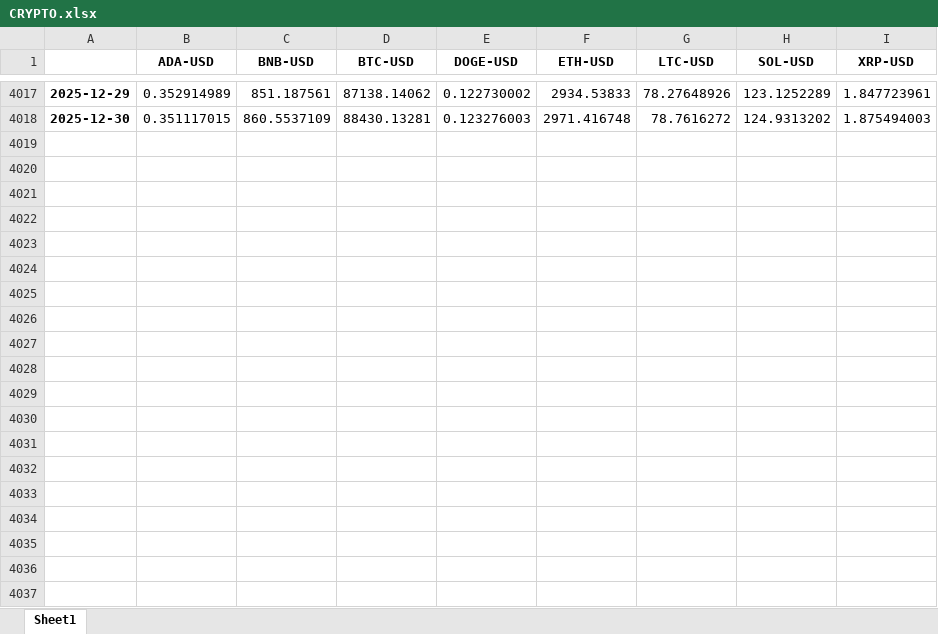
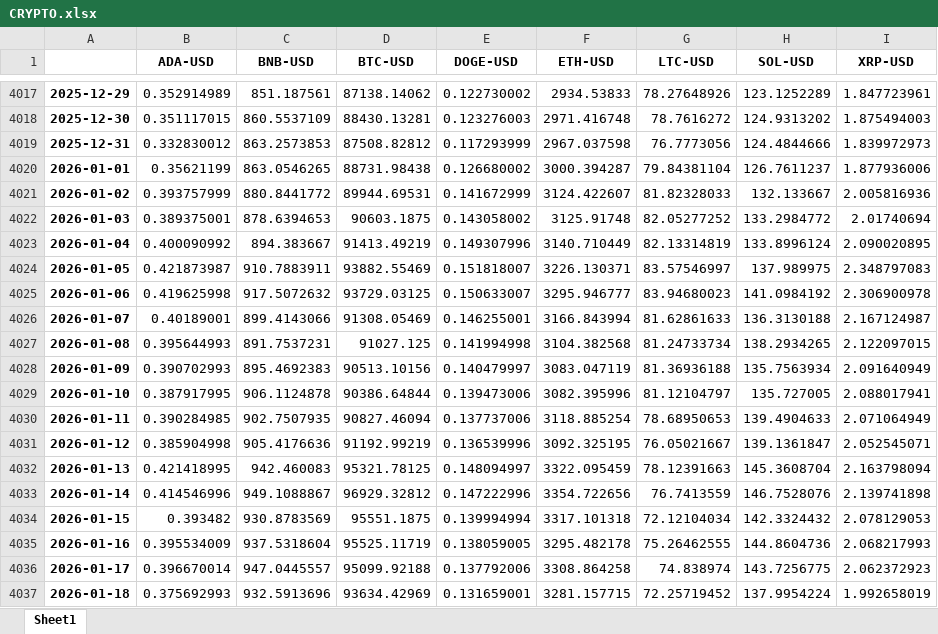
Before and after one commit to Nurbaew/SOLARIS, an Excel workbook: DATA/CRYPTO.xlsx, sheet Sheet1, drawn as a sheet; only a part is shown, gaps mark what is left out; values as stored, in another font and other column widths than the file's, no borders; the diff covers the shown part only; the diff names each change by its address in the sheet, - before the commit and + after, or states it on an @@ line.

```diff
--- a/DATA/CRYPTO.xlsx (sheet Sheet1)
+++ b/DATA/CRYPTO.xlsx (sheet Sheet1)
+row 4019: 2025-12-31 | 0.332830012 | 863.2573853 | 87508.82812 | 0.117293999 | 2967.037598 | 76.7773056 | 124.4844666 | 1.839972973
+row 4020: 2026-01-01 | 0.35621199 | 863.0546265 | 88731.98438 | 0.126680002 | 3000.394287 | 79.84381104 | 126.7611237 | 1.877936006
+row 4021: 2026-01-02 | 0.393757999 | 880.8441772 | 89944.69531 | 0.141672999 | 3124.422607 | 81.82328033 | 132.133667 | 2.005816936
+row 4022: 2026-01-03 | 0.389375001 | 878.6394653 | 90603.1875 | 0.143058002 | 3125.91748 | 82.05277252 | 133.2984772 | 2.01740694
+row 4023: 2026-01-04 | 0.400090992 | 894.383667 | 91413.49219 | 0.149307996 | 3140.710449 | 82.13314819 | 133.8996124 | 2.090020895
+row 4024: 2026-01-05 | 0.421873987 | 910.7883911 | 93882.55469 | 0.151818007 | 3226.130371 | 83.57546997 | 137.989975 | 2.348797083
+row 4025: 2026-01-06 | 0.419625998 | 917.5072632 | 93729.03125 | 0.150633007 | 3295.946777 | 83.94680023 | 141.0984192 | 2.306900978
+row 4026: 2026-01-07 | 0.40189001 | 899.4143066 | 91308.05469 | 0.146255001 | 3166.843994 | 81.62861633 | 136.3130188 | 2.167124987
+row 4027: 2026-01-08 | 0.395644993 | 891.7537231 | 91027.125 | 0.141994998 | 3104.382568 | 81.24733734 | 138.2934265 | 2.122097015
+row 4028: 2026-01-09 | 0.390702993 | 895.4692383 | 90513.10156 | 0.140479997 | 3083.047119 | 81.36936188 | 135.7563934 | 2.091640949
+row 4029: 2026-01-10 | 0.387917995 | 906.1124878 | 90386.64844 | 0.139473006 | 3082.395996 | 81.12104797 | 135.727005 | 2.088017941
+row 4030: 2026-01-11 | 0.390284985 | 902.7507935 | 90827.46094 | 0.137737006 | 3118.885254 | 78.68950653 | 139.4904633 | 2.071064949
+row 4031: 2026-01-12 | 0.385904998 | 905.4176636 | 91192.99219 | 0.136539996 | 3092.325195 | 76.05021667 | 139.1361847 | 2.052545071
+row 4032: 2026-01-13 | 0.421418995 | 942.460083 | 95321.78125 | 0.148094997 | 3322.095459 | 78.12391663 | 145.3608704 | 2.163798094
+row 4033: 2026-01-14 | 0.414546996 | 949.1088867 | 96929.32812 | 0.147222996 | 3354.722656 | 76.7413559 | 146.7528076 | 2.139741898
+row 4034: 2026-01-15 | 0.393482 | 930.8783569 | 95551.1875 | 0.139994994 | 3317.101318 | 72.12104034 | 142.3324432 | 2.078129053
+row 4035: 2026-01-16 | 0.395534009 | 937.5318604 | 95525.11719 | 0.138059005 | 3295.482178 | 75.26462555 | 144.8604736 | 2.068217993
+row 4036: 2026-01-17 | 0.396670014 | 947.0445557 | 95099.92188 | 0.137792006 | 3308.864258 | 74.838974 | 143.7256775 | 2.062372923
+row 4037: 2026-01-18 | 0.375692993 | 932.5913696 | 93634.42969 | 0.131659001 | 3281.157715 | 72.25719452 | 137.9954224 | 1.992658019
```
Also changed, not shown: 182 added rows elsewhere in this sheet, DATA/COMODITIES.xlsx, DATA/FOREX.xlsx, 38 other files.
